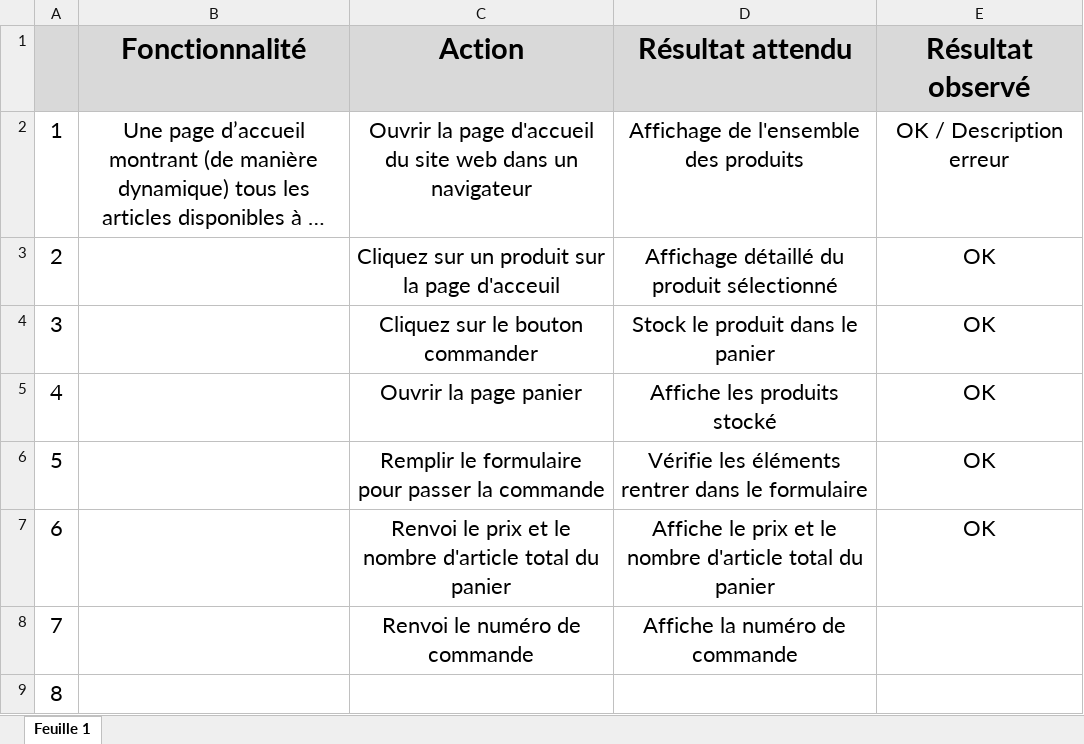
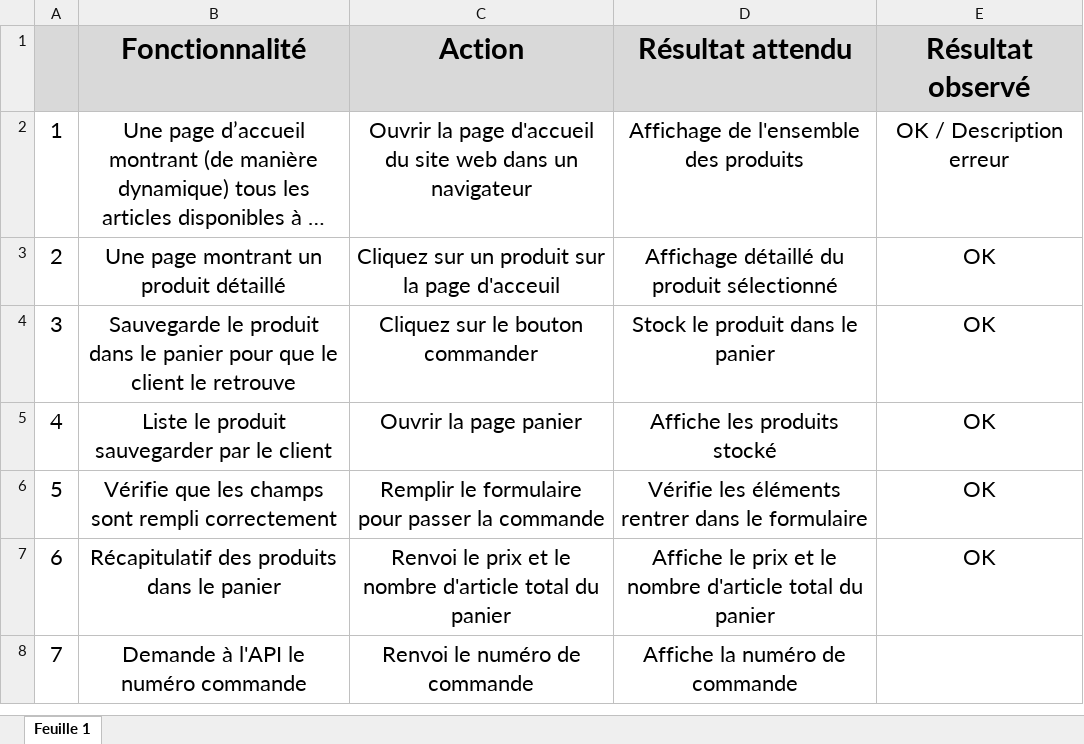
Before and after one commit to Mathieu-Z/MathieuChardonnet_5_19102021, an Excel workbook: P5_chardonnet_plan_test.xlsx, sheet Feuille 1, drawn as a sheet; long unchanged cells end in …; values as stored, in another font and other column widths than the file's, no borders; the diff names each change by its address in the sheet, - before the commit and + after, or states it on an @@ line.

```diff
--- a/P5_chardonnet_plan_test.xlsx (sheet Feuille 1)
+++ b/P5_chardonnet_plan_test.xlsx (sheet Feuille 1)
-B3 (Fonctionnalité): (empty)
+B3 (Fonctionnalité): Une page montrant un produit détaillé
-B4 (Fonctionnalité): (empty)
+B4 (Fonctionnalité): Sauvegarde le produit dans le panier pour que le client le retrouve
-B5 (Fonctionnalité): (empty)
+B5 (Fonctionnalité): Liste le produit sauvegarder par le client
-B6 (Fonctionnalité): (empty)
+B6 (Fonctionnalité): Vérifie que les champs sont rempli correctement
-B7 (Fonctionnalité): (empty)
+B7 (Fonctionnalité): Récapitulatif des produits dans le panier
-B8 (Fonctionnalité): (empty)
+B8 (Fonctionnalité): Demande à l'API le numéro commande
-row 9: 8
```
Also changed, not shown: 1 other file.
